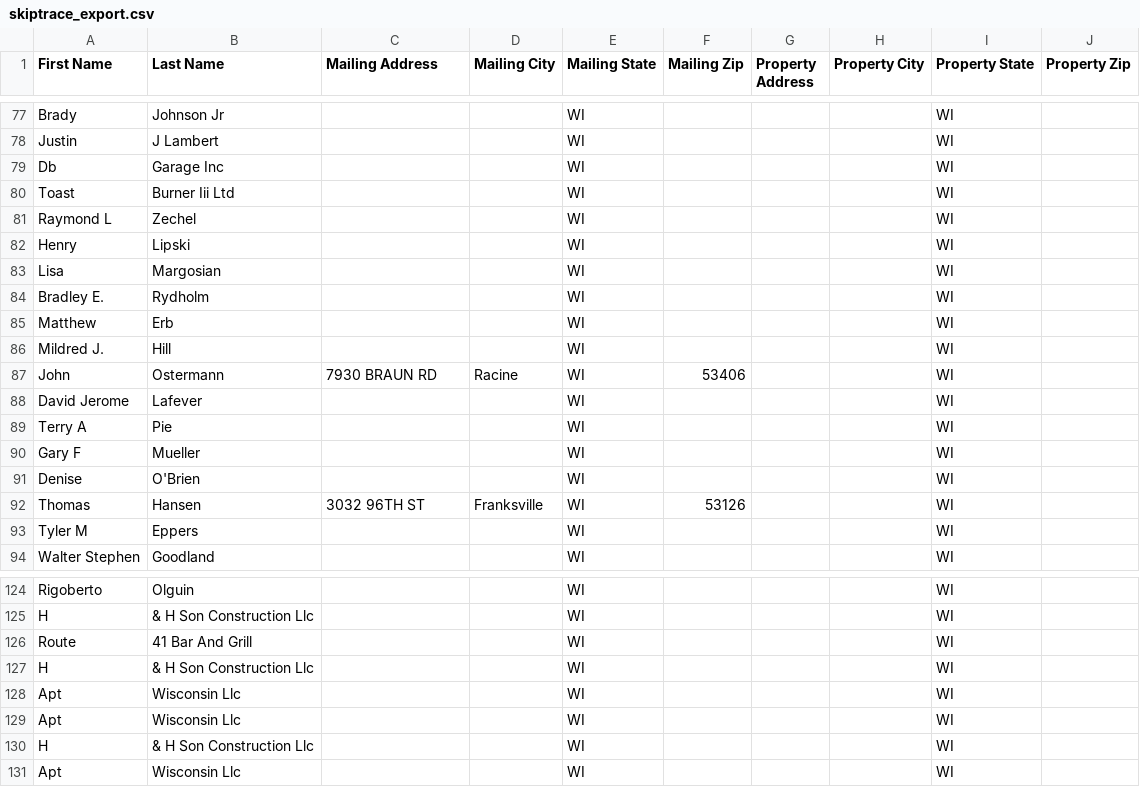
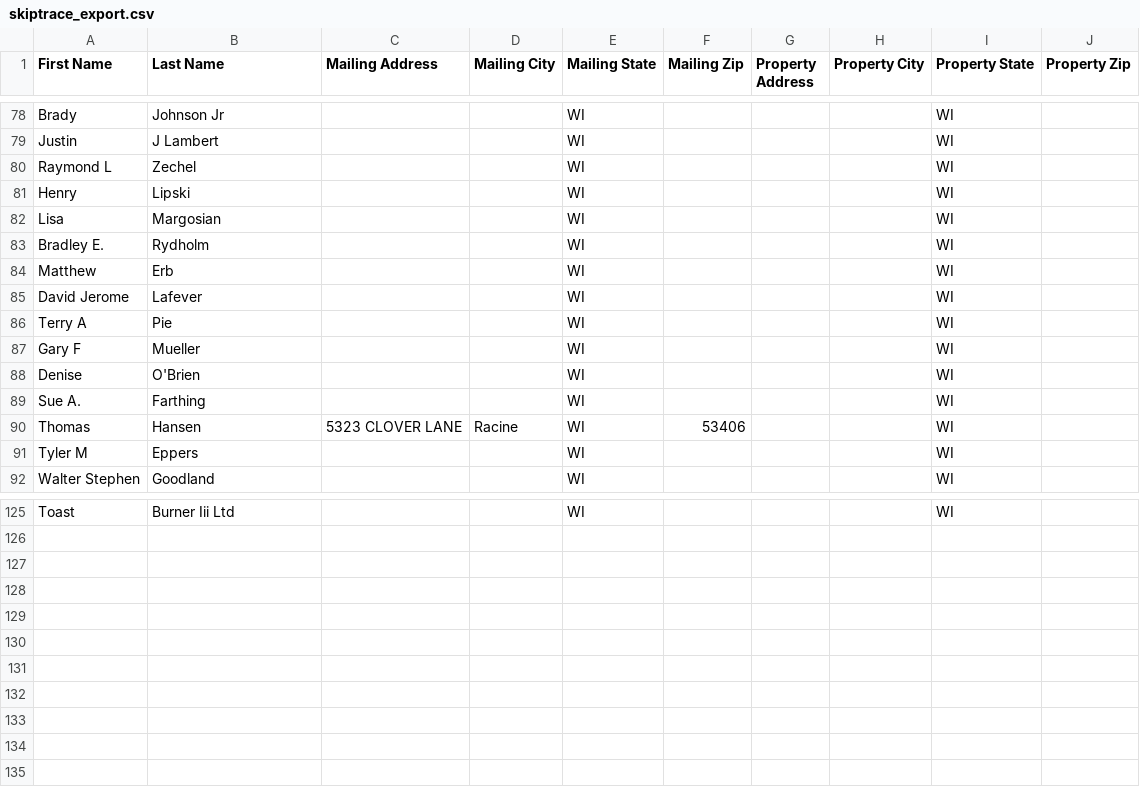
Before and after one commit to Sellmyhousefast247/Racine-leads, a CSV file: data/skiptrace_export.csv, drawn as a sheet; only a part is shown, gaps mark what is left out; removed rows and columns are numbered as before the commit, all else as after; the diff covers the shown part only; the diff names each change by its address in the sheet, - before the commit and + after, or states it on an @@ line.

```diff
--- a/data/skiptrace_export.csv
+++ b/data/skiptrace_export.csv
@@ row 79 moved to row 124: Db @@
-row 80: Toast | Burner Iii Ltd |  |  | WI |  |  |  | WI
-row 86: Mildred J. | Hill |  |  | WI |  |  |  | WI
-row 87: John | Ostermann | 7930 BRAUN RD | Racine | WI | 53406 |  |  | WI
@@ row 101 moved to row 89: Sue A. @@
-C90 (Mailing Address): 3032 96TH ST
+C90 (Mailing Address): 5323 CLOVER LANE
-D90 (Mailing City): Franksville
+D90 (Mailing City): Racine
-F90 (Mailing Zip): 53126
+F90 (Mailing Zip): 53406
-A125 (First Name): Rigoberto
+A125 (First Name): Toast
-B125 (Last Name): Olguin
+B125 (Last Name): Burner Iii Ltd
-row 125: H | & H Son Construction Llc |  |  | WI |  |  |  | WI
-row 126: Route | 41 Bar And Grill |  |  | WI |  |  |  | WI
-row 127: H | & H Son Construction Llc |  |  | WI |  |  |  | WI
-row 128: Apt | Wisconsin Llc |  |  | WI |  |  |  | WI
-row 129: Apt | Wisconsin Llc |  |  | WI |  |  |  | WI
-row 130: H | & H Son Construction Llc |  |  | WI |  |  |  | WI
-row 131: Apt | Wisconsin Llc |  |  | WI |  |  |  | WI
```
Also changed, not shown: 8 added rows, 4 removed rows, 37 moved rows and 3 edited cells elsewhere in this file, data/ghl_export.csv, 3 other files.
